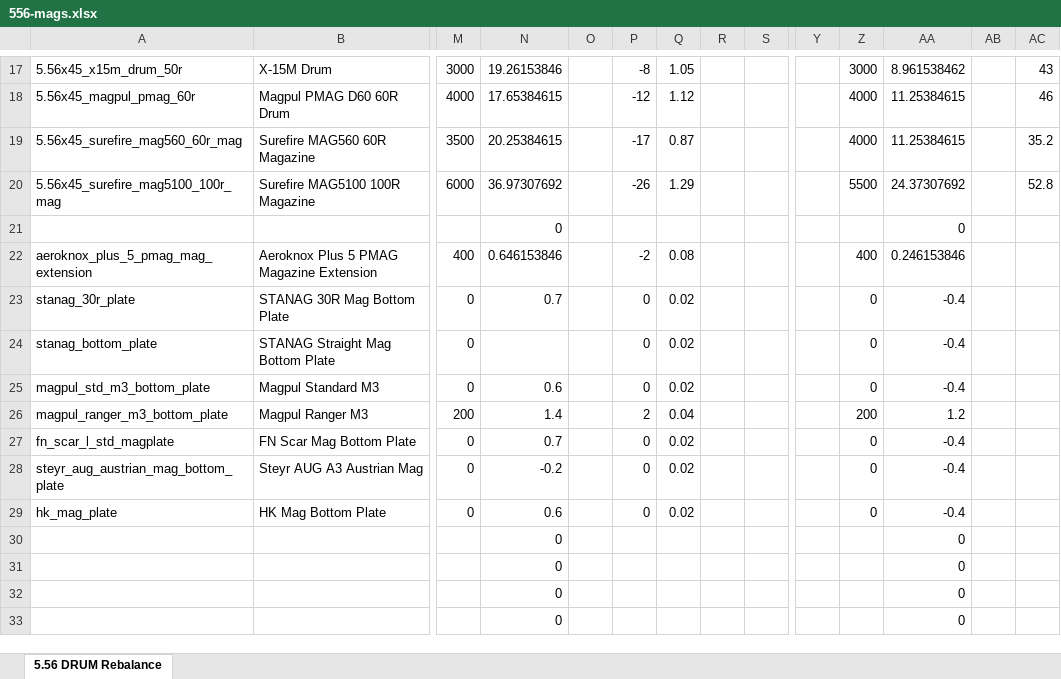
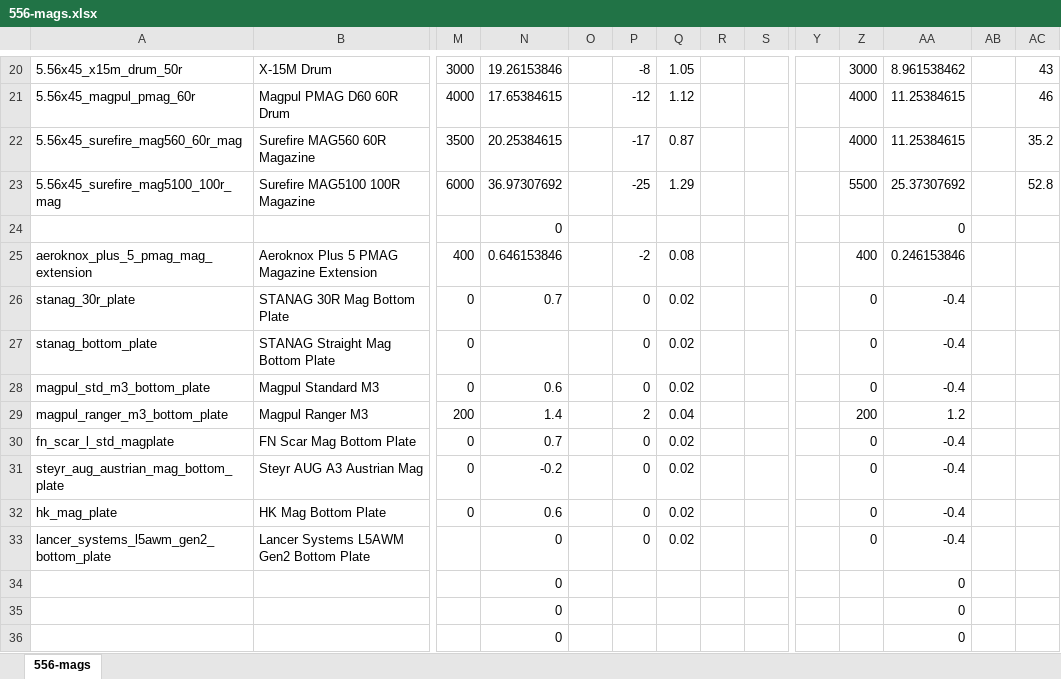
Before and after one commit to recoil-group/deadline-balancing, an Excel workbook: changes/556-mags.xlsx, sheet 556-mags, drawn as a sheet; only a part is shown, gaps mark what is left out; values as stored, in another font and other column widths than the file's, no borders; removed rows and columns are numbered as before the commit, all else as after; rows hold the shown columns only; the diff covers the shown part only; the diff names each change by its address in the sheet, - before the commit and + after, or states it on an @@ line.

```diff
--- a/changes/556-mags.xlsx (sheet 556-mags)
+++ b/changes/556-mags.xlsx (sheet 556-mags)
-sheet tab: 5.56 DRUM Rebalance
+sheet tab: 556-mags
-P23: -26
+P23: -25
-AA23: 24.37307692
+AA23: 25.37307692
-row 30:  |  |  | 0 |  |  |  |  |  |  |  | 0
+row 33: lancer_systems_l5awm_gen2_bottom_plate | Lancer Systems L5AWM Gen2 Bottom Plate |  | 0 |  | 0 | 0.02 |  |  |  | 0 | -0.4
```
Also changed, not shown: 3 added rows and 28 edited cells elsewhere in this sheet, formulas that keep their value, 3 other files.
